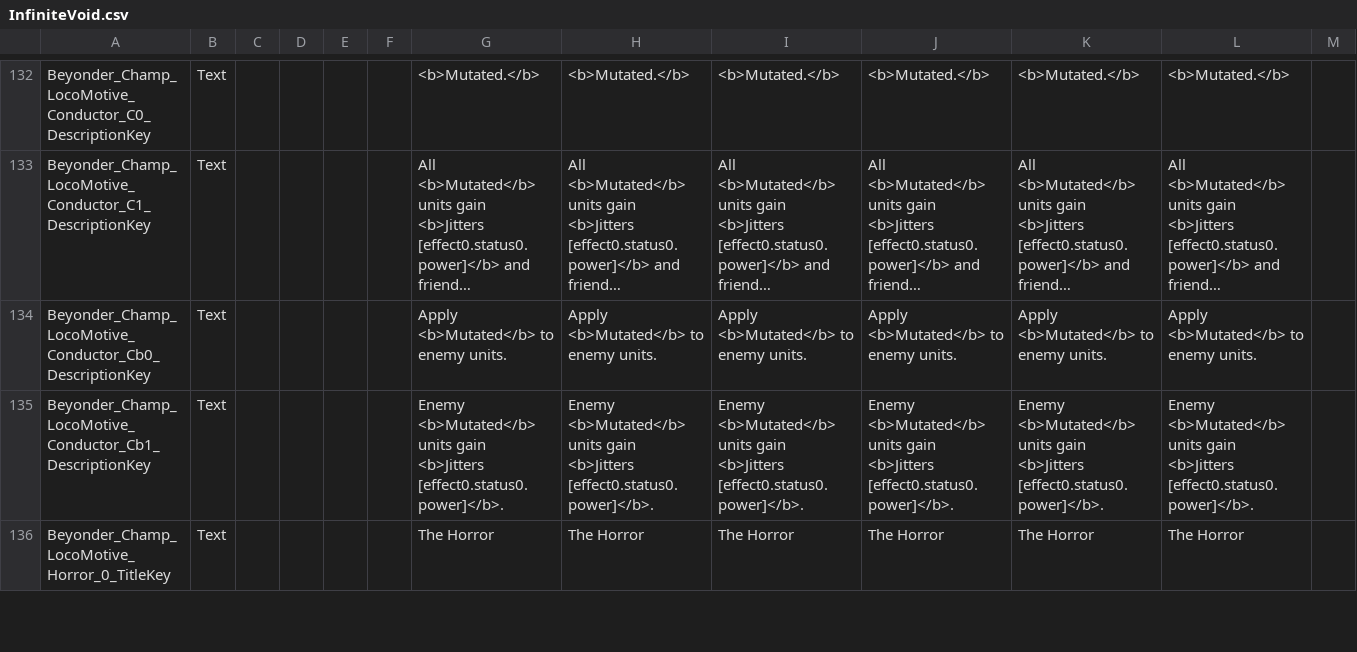
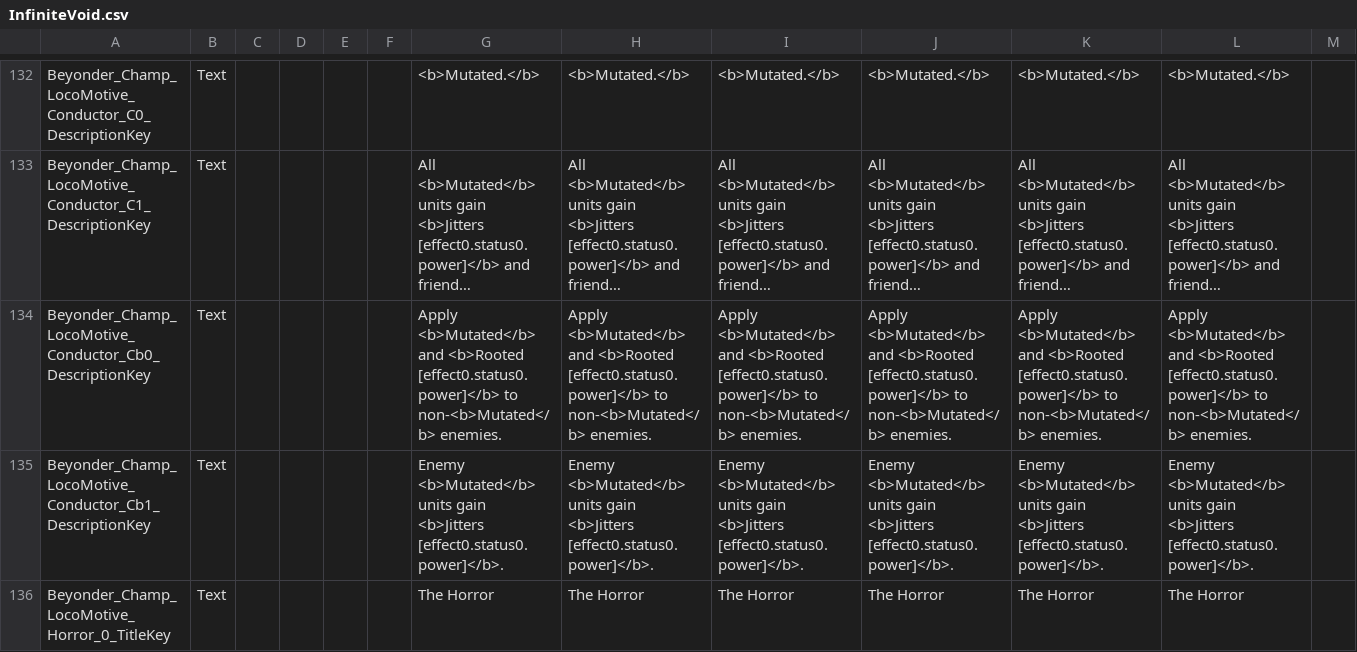
Before and after one commit to ThreeFishies/Beyonder, a CSV file: Localization/InfiniteVoid.csv, drawn as a sheet; only a part is shown, gaps mark what is left out; long unchanged cells end in …; the diff names each change by its address in the sheet, - before the commit and + after, or states it on an @@ line.

```diff
--- a/Localization/InfiniteVoid.csv
+++ b/Localization/InfiniteVoid.csv
-G134: Apply <b>Mutated</b> to enemy units.
+G134: Apply <b>Mutated</b> and <b>Rooted [effect0.status0.power]</b> to non-<b>Mutated</b> enemies.
-H134: Apply <b>Mutated</b> to enemy units.
+H134: Apply <b>Mutated</b> and <b>Rooted [effect0.status0.power]</b> to non-<b>Mutated</b> enemies.
-I134: Apply <b>Mutated</b> to enemy units.
+I134: Apply <b>Mutated</b> and <b>Rooted [effect0.status0.power]</b> to non-<b>Mutated</b> enemies.
-J134: Apply <b>Mutated</b> to enemy units.
+J134: Apply <b>Mutated</b> and <b>Rooted [effect0.status0.power]</b> to non-<b>Mutated</b> enemies.
-K134: Apply <b>Mutated</b> to enemy units.
+K134: Apply <b>Mutated</b> and <b>Rooted [effect0.status0.power]</b> to non-<b>Mutated</b> enemies.
-L134: Apply <b>Mutated</b> to enemy units.
+L134: Apply <b>Mutated</b> and <b>Rooted [effect0.status0.power]</b> to non-<b>Mutated</b> enemies.
```
Also changed, not shown: 8 other files.
